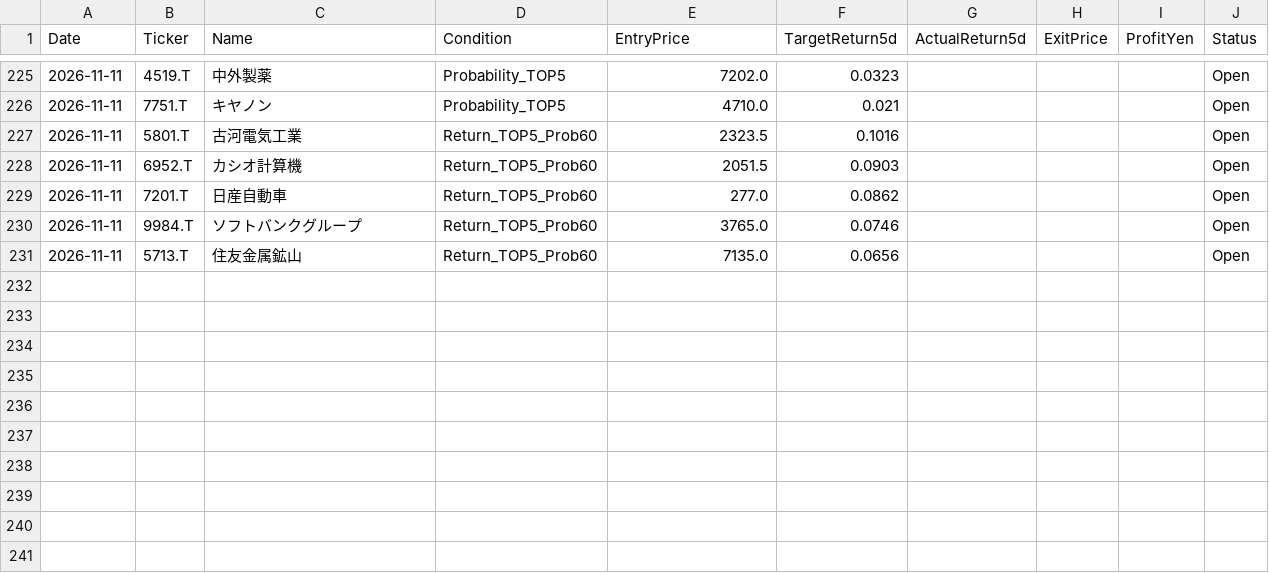
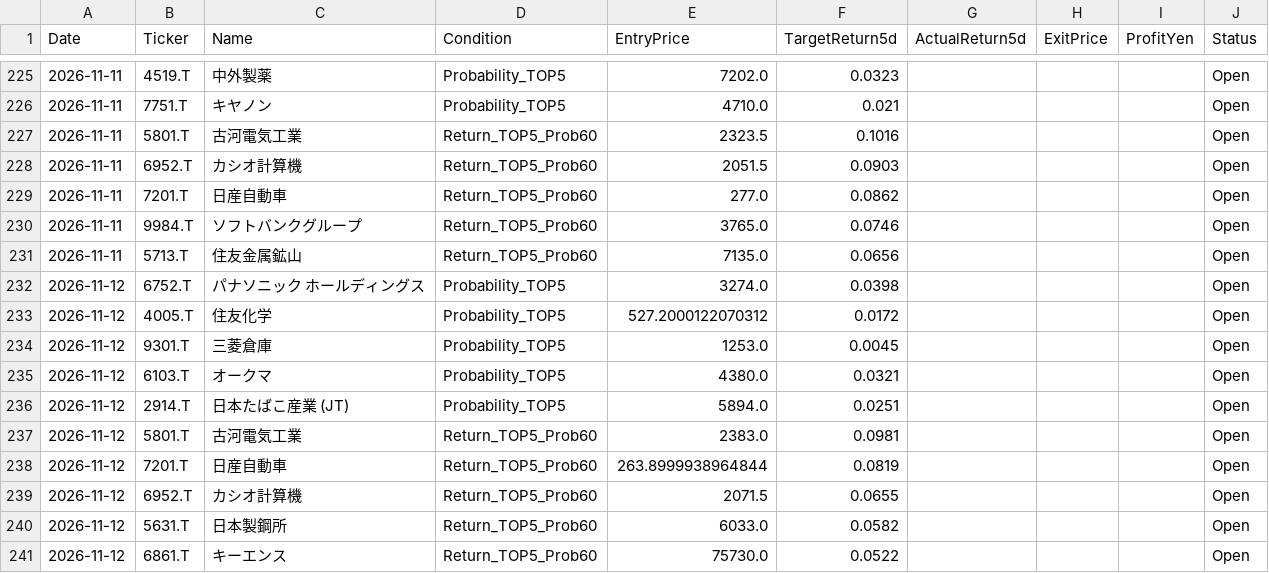
Before and after one commit to kuramoto-kun/kuramoto, a CSV file: forward_test_log.csv, drawn as a sheet; only a part is shown, gaps mark what is left out; the diff covers the shown part only.

```diff
--- a/forward_test_log.csv
+++ b/forward_test_log.csv
@@ -231 +231,11 @@ Date,Ticker,Name,Condition,EntryPrice,TargetReturn5d,ActualReturn5d,ExitPrice,Pr
 2026-11-11,5713.T,住友金属鉱山,Return_TOP5_Prob60,7135.0,0.0656,,,,Open
+2026-11-12,6752.T,パナソニック ホールディングス,Probability_TOP5,3274.0,0.0398,,,,Open
+2026-11-12,4005.T,住友化学,Probability_TOP5,527.2000122070312,0.0172,,,,Open
+2026-11-12,9301.T,三菱倉庫,Probability_TOP5,1253.0,0.0045,,,,Open
+2026-11-12,6103.T,オークマ,Probability_TOP5,4380.0,0.0321,,,,Open
+2026-11-12,2914.T,日本たばこ産業 (JT),Probability_TOP5,5894.0,0.0251,,,,Open
+2026-11-12,5801.T,古河電気工業,Return_TOP5_Prob60,2383.0,0.0981,,,,Open
+2026-11-12,7201.T,日産自動車,Return_TOP5_Prob60,263.8999938964844,0.0819,,,,Open
+2026-11-12,6952.T,カシオ計算機,Return_TOP5_Prob60,2071.5,0.0655,,,,Open
+2026-11-12,5631.T,日本製鋼所,Return_TOP5_Prob60,6033.0,0.0582,,,,Open
+2026-11-12,6861.T,キーエンス,Return_TOP5_Prob60,75730.0,0.0522,,,,Open
```
Also changed, not shown: 40 edited cells elsewhere in this file.
